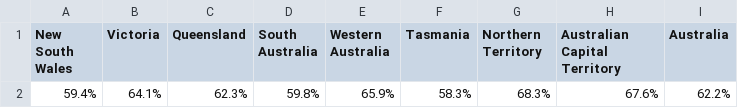
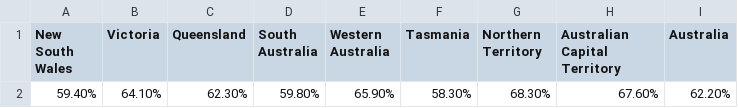
Before and after one commit to Henry-Delbridge/FIT3179-S2-2021, a CSV file: assignment2/bar_employ.csv, drawn as a sheet; removed rows and columns are numbered as before the commit, all else as after; the diff names each change by its address in the sheet, - before the commit and + after, or states it on an @@ line.

Commit message:
Edited

```diff
--- a/assignment2/bar_employ.csv
+++ b/assignment2/bar_employ.csv
-row 2: 59.4% | 64.1% | 62.3% | 59.8% | 65.9% | 58.3% | 68.3% | 67.6% | 62.2%
+row 2: 59.40% | 64.10% | 62.30% | 59.80% | 65.90% | 58.30% | 68.30% | 67.60% | 62.20%
```
